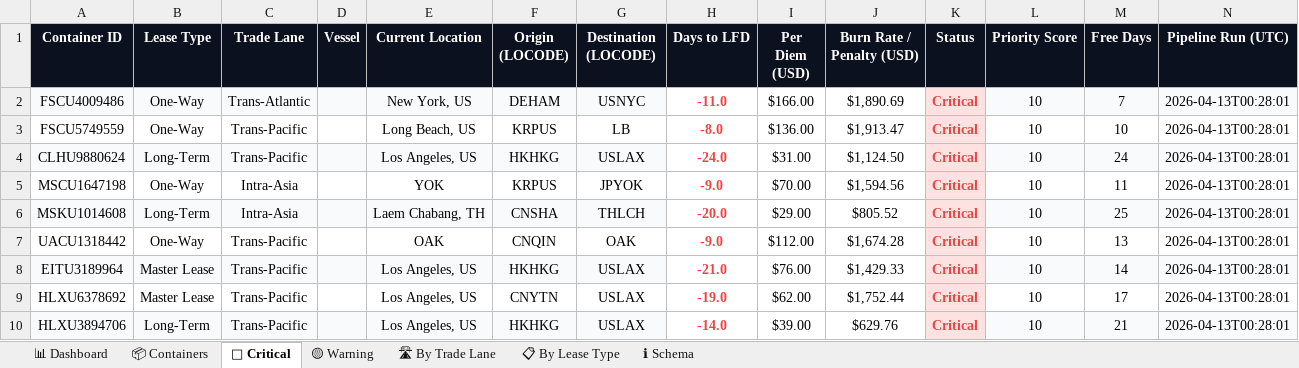
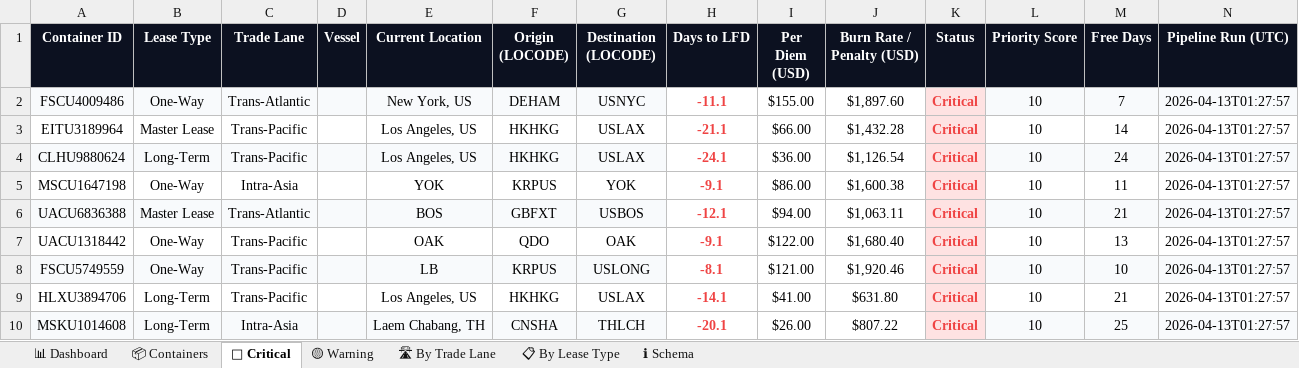
Before and after one commit to rahulmistry18/Reposea_container_optimizer, an Excel workbook: data/exports/reposea_report.xlsx, sheet 🔴 Critical, drawn as a sheet; only a part is shown; values as stored, in another font and other column widths than the file's, no borders; table styles not drawn; removed rows and columns are numbered as before the commit, all else as after; the diff covers the shown part only; the diff names each change by its address in the sheet, - before the commit and + after, or states it on an @@ line.

Commit message:
chore(data): pipeline run 2026-04-12T17:27:58Z [skip ci]

```diff
--- a/data/exports/reposea_report.xlsx (sheet 🔴 Critical)
+++ b/data/exports/reposea_report.xlsx (sheet 🔴 Critical)
-H2 (Days to LFD): -11.0
+H2 (Days to LFD): -11.1
-I2 (Per Diem (USD)): $166.00
+I2 (Per Diem (USD)): $155.00
-J2 (Burn Rate / Penalty (USD)): $1,890.69
+J2 (Burn Rate / Penalty (USD)): $1,897.60
-N2 (Pipeline Run (UTC)): 2026-04-13T00:28:01
+N2 (Pipeline Run (UTC)): 2026-04-13T01:27:57
-row 3: FSCU5749559 | One-Way | Trans-Pacific |  | Long Beach, US | KRPUS | LB | -8.0 | $136.00 | $1,913.47 | Critical | 10 | 10 | 2026-04-13T00:28:01
+row 3: EITU3189964 | Master Lease | Trans-Pacific |  | Los Angeles, US | HKHKG | USLAX | -21.1 | $66.00 | $1,432.28 | Critical | 10 | 14 | 2026-04-13T01:27:57
-H4 (Days to LFD): -24.0
+H4 (Days to LFD): -24.1
-I4 (Per Diem (USD)): $31.00
+I4 (Per Diem (USD)): $36.00
-J4 (Burn Rate / Penalty (USD)): $1,124.50
+J4 (Burn Rate / Penalty (USD)): $1,126.54
-N4:N5 (Pipeline Run (UTC)): 2026-04-13T00:28:01
+N4:N5 (Pipeline Run (UTC)): 2026-04-13T01:27:57
-G5 (Destination (LOCODE)): JPYOK
+G5 (Destination (LOCODE)): YOK
-H5 (Days to LFD): -9.0
+H5 (Days to LFD): -9.1
-I5 (Per Diem (USD)): $70.00
+I5 (Per Diem (USD)): $86.00
-J5 (Burn Rate / Penalty (USD)): $1,594.56
+J5 (Burn Rate / Penalty (USD)): $1,600.38
-row 6: MSKU1014608 | Long-Term | Intra-Asia |  | Laem Chabang, TH | CNSHA | THLCH | -20.0 | $29.00 | $805.52 | Critical | 10 | 25 | 2026-04-13T00:28:01
+row 6: UACU6836388 | Master Lease | Trans-Atlantic |  | BOS | GBFXT | USBOS | -12.1 | $94.00 | $1,063.11 | Critical | 10 | 21 | 2026-04-13T01:27:57
-F7 (Origin (LOCODE)): CNQIN
+F7 (Origin (LOCODE)): QDO
-H7 (Days to LFD): -9.0
+H7 (Days to LFD): -9.1
-I7 (Per Diem (USD)): $112.00
+I7 (Per Diem (USD)): $122.00
-J7 (Burn Rate / Penalty (USD)): $1,674.28
+J7 (Burn Rate / Penalty (USD)): $1,680.40
-N7 (Pipeline Run (UTC)): 2026-04-13T00:28:01
+N7 (Pipeline Run (UTC)): 2026-04-13T01:27:57
-row 8: EITU3189964 | Master Lease | Trans-Pacific |  | Los Angeles, US | HKHKG | USLAX | -21.0 | $76.00 | $1,429.33 | Critical | 10 | 14 | 2026-04-13T00:28:01
-row 9: HLXU6378692 | Master Lease | Trans-Pacific |  | Los Angeles, US | CNYTN | USLAX | -19.0 | $62.00 | $1,752.44 | Critical | 10 | 17 | 2026-04-13T00:28:01
+row 8: FSCU5749559 | One-Way | Trans-Pacific |  | LB | KRPUS | USLONG | -8.1 | $121.00 | $1,920.46 | Critical | 10 | 10 | 2026-04-13T01:27:57
-A9:G9 fill: #F8FAFC
+A9:G9 fill: none
-H9 (Days to LFD): -14.0
+H9 (Days to LFD): -14.1
-I9 (Per Diem (USD)): $39.00
+I9 (Per Diem (USD)): $41.00
-J9 (Burn Rate / Penalty (USD)): $629.76
+J9 (Burn Rate / Penalty (USD)): $631.80
-L9:N9 fill: #F8FAFC
+L9:N9 fill: none
-N9 (Pipeline Run (UTC)): 2026-04-13T00:28:01
+N9 (Pipeline Run (UTC)): 2026-04-13T01:27:57
+row 10: MSKU1014608 | Long-Term | Intra-Asia |  | Laem Chabang, TH | CNSHA | THLCH | -20.1 | $26.00 | $807.22 | Critical | 10 | 25 | 2026-04-13T01:27:57
```
Also changed, not shown: 4 added rows, 3 removed rows, 24 edited cells and cell formats elsewhere in this sheet, sheet 📦 Containers, sheet 📊 Dashboard, sheet 🛣 By Trade Lane, sheet 📋 By Lease Type, sheet 🟡 Warning, 7 other files.
